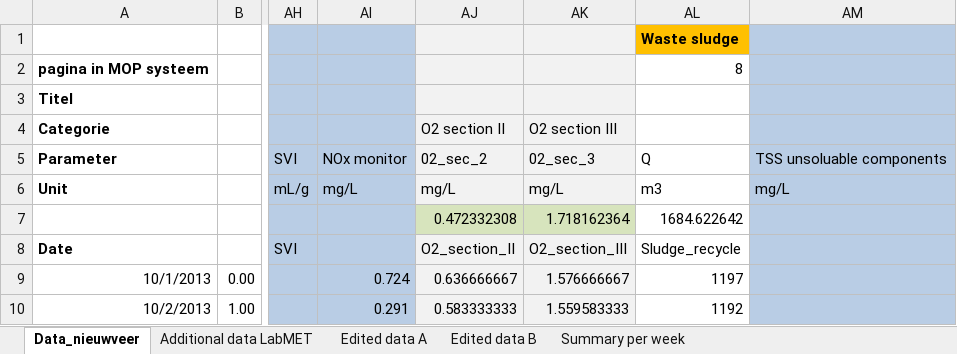
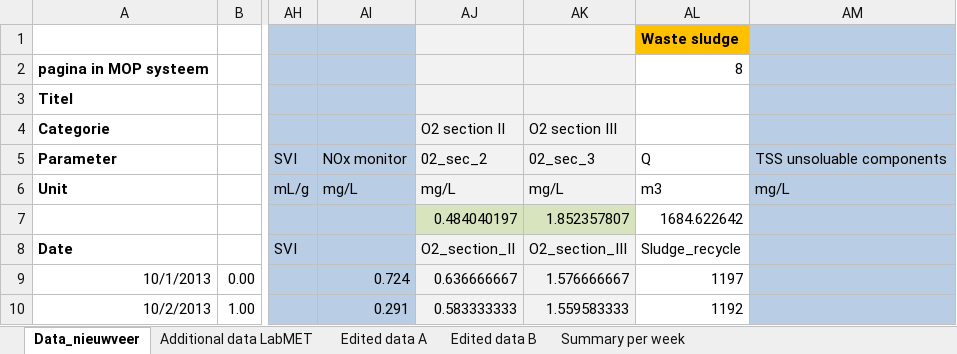
Before and after one commit to JoneBakkevig/intern_ugent, an Excel workbook: Data_nieuwveer.xlsx, sheet Data_nieuwveer, drawn as a sheet; only a part is shown, gaps mark what is left out; values as stored, in another font and other column widths than the file's, no borders; the diff covers the shown part only; the diff names each change by its address in the sheet, - before the commit and + after, or states it on an @@ line.

```diff
--- a/Data_nieuwveer.xlsx (sheet Data_nieuwveer)
+++ b/Data_nieuwveer.xlsx (sheet Data_nieuwveer)
-AJ7 (O2 section II): 0.472332308
+AJ7 (O2 section II): 0.484040197
-AK7 (O2 section III): 1.718162364
+AK7 (O2 section III): 1.852357807
```
Also changed, not shown: other rows of this sheet, sheet Edited data A, sheet Summary per week, charts or pictures, 4 other files.
